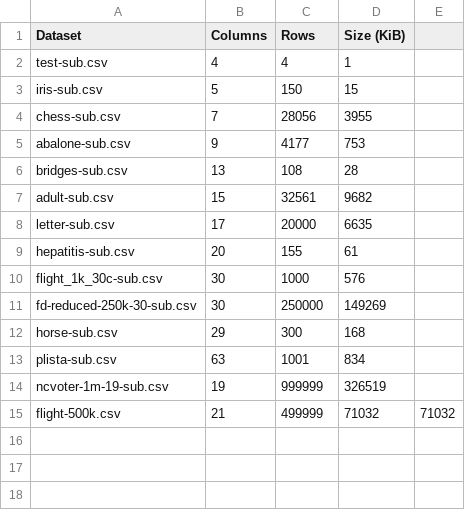
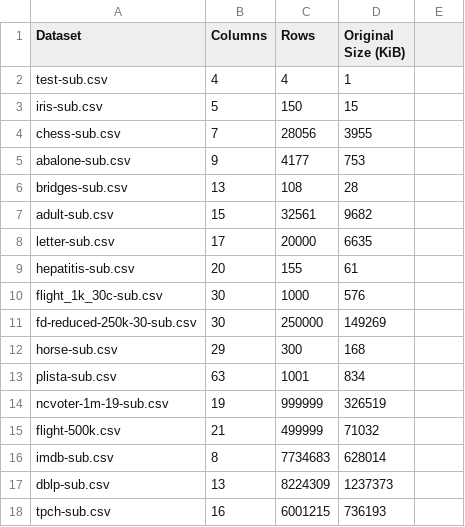
Before and after one commit to CodeLionX/distod, a CSV file: experiments/dataset-details.csv, drawn as a sheet.

Commit message:
Revision changes on the experiments (#53)
* add script for parsing the dblp dataset (from xml to csv)

* change folder layout on cluster - everything now lives under ~/distod instead of home (~) directly

* make shutdown timeout a configuration; improve default config, and handle statistiks messages in Master correctly

* prepare experiment configuration for large datasets

* fix config

* add conda environment configuration

* add new datasets to overview

* prepare fastod experiments for new datasets

* fix experiment scripts (use screen logging)

* add additional experiment (measuring the network utilization)

* re-test large experiments

* feat: Cleaning up experiment configuration

* update README

```diff
--- a/experiments/dataset-details.csv
+++ b/experiments/dataset-details.csv
@@ -1,2 +1,2 @@
-Dataset,Columns,Rows,Size (KiB)
+Dataset,Columns,Rows,Original Size (KiB)
 test-sub.csv,4,4,1
@@ -14,2 +14,5 @@ plista-sub.csv,63,1001,834
 ncvoter-1m-19-sub.csv,19,999999,326519
-flight-500k.csv,21,499999,71032,71032
+flight-500k.csv,21,499999,71032
+imdb-sub.csv,8,7734683,628014
+dblp-sub.csv,13,8224309,1237373
+tpch-sub.csv,16,6001215,736193
```
Also changed, not shown: 22 other files.
